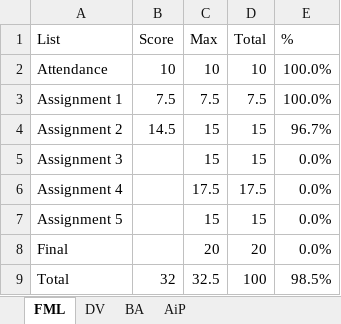
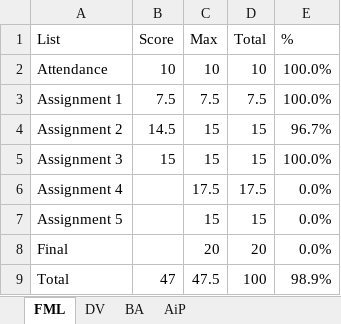
Before and after one commit to D3C3MB3R13/MSBA_Project, an Excel workbook: Grade_SPRING_2024/Grade.xlsx, sheet FML, drawn as a sheet; values as stored, in another font and other column widths than the file's, no borders; charts and pictures not drawn; the diff names each change by its address in the sheet, - before the commit and + after, or states it on an @@ line.

```diff
--- a/Grade_SPRING_2024/Grade.xlsx (sheet FML)
+++ b/Grade_SPRING_2024/Grade.xlsx (sheet FML)
-B5 (Score): (empty)
+B5 (Score): 15
-E5 (%): 0.0%
+E5 (%): 100.0%
-B9 (Score): 32
+B9 (Score): 47
-C9 (Max): 32.5
+C9 (Max): 47.5
-E9 (%): 98.5%
+E9 (%): 98.9%
```
Also changed, not shown: sheet AiP, charts or pictures, 3 other files.
